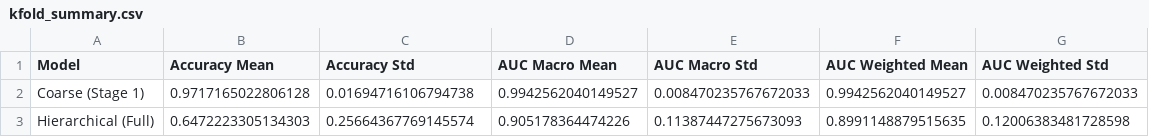
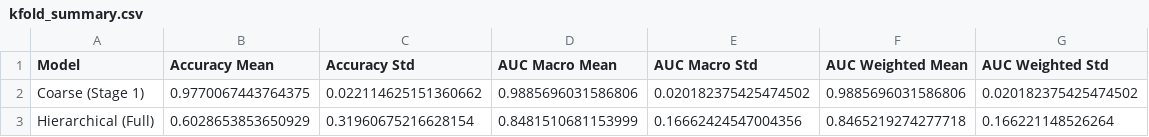
Before and after one commit to lucaa333/HierarchicalMIC, a CSV file: results/kfold_summary.csv, drawn as a sheet.

```diff
--- a/results/kfold_summary.csv
+++ b/results/kfold_summary.csv
@@ -1,3 +1,3 @@
 Model,Accuracy Mean,Accuracy Std,AUC Macro Mean,AUC Macro Std,AUC Weighted Mean,AUC Weighted Std
-Coarse (Stage 1),0.9717165022806128,0.01694716106794738,0.9942562040149527,0.008470235767672033,0.9942562040149527,0.008470235767672033
-Hierarchical (Full),0.6472223305134303,0.25664367769145574,0.905178364474226,0.11387447275673093,0.8991148879515635,0.12006383481728598
+Coarse (Stage 1),0.9770067443764375,0.022114625151360662,0.9885696031586806,0.020182375425474502,0.9885696031586806,0.020182375425474502
+Hierarchical (Full),0.6028653853650929,0.31960675216628154,0.8481510681153999,0.16662424547004356,0.8465219274277718,0.166221148526264
```
Also changed, not shown: results/architecture_comparison.csv, 2 other files.
